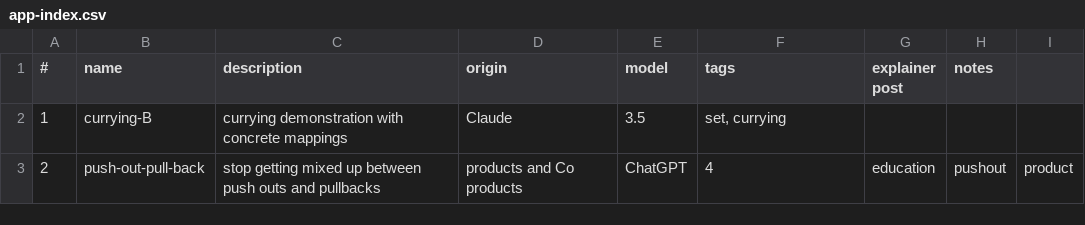
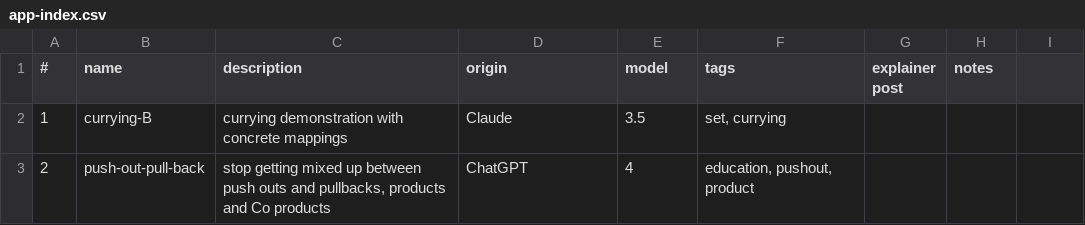
Before and after one commit to lawrencerowland/functors-for_projects, a CSV file: app-index.csv, drawn as a sheet.

Commit message:
Fix CSV row for push-out-pull-back

```diff
--- a/app-index.csv
+++ b/app-index.csv
@@ -2,2 +2,2 @@
 1,currying-B,currying demonstration with concrete mappings,Claude,3.5,"set, currying",,
-2,push-out-pull-back,stop getting mixed up between push outs and pullbacks, products and Co products,ChatGPT,4,education, pushout, product,,
+2,push-out-pull-back,"stop getting mixed up between push outs and pullbacks, products and Co products",ChatGPT,4,"education, pushout, product",,
```
